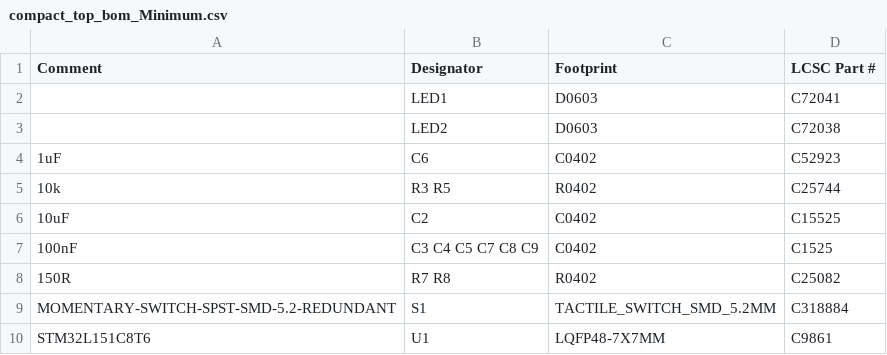
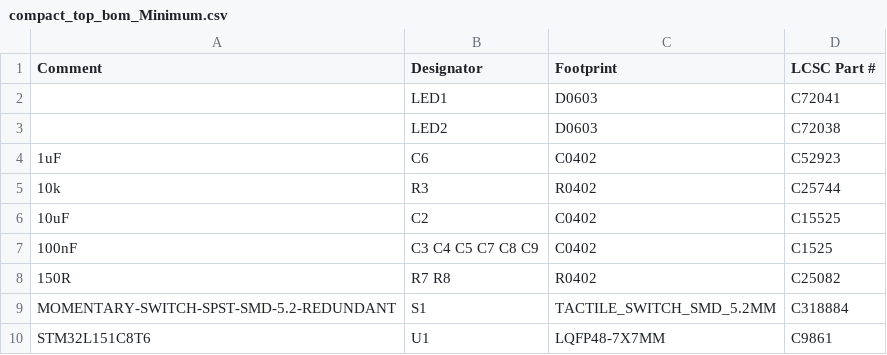
Before and after one commit to nathancharlesjones/STM32F103C8T6-breakout-board_compact, a CSV file: compact_top_bom_Minimum.csv, drawn as a sheet.

```diff
--- a/compact_top_bom_Minimum.csv
+++ b/compact_top_bom_Minimum.csv
@@ -4,3 +4,3 @@ Comment,Designator,Footprint,LCSC Part #
 1uF,C6,C0402,C52923
-10k,R3 R5,R0402,C25744
+10k,R3,R0402,C25744
 10uF,C2,C0402,C15525
```
Also changed, not shown: 11 other files.
